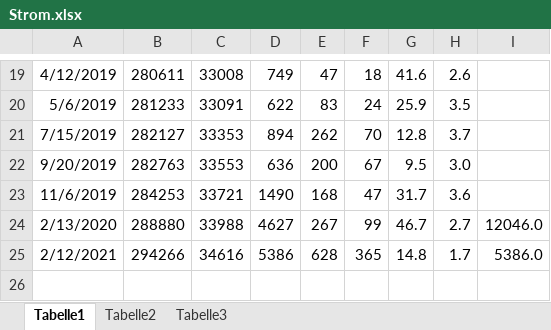
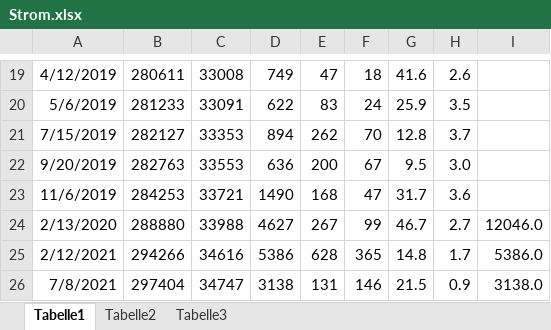
Before and after one commit to bwildner/AWO, an Excel workbook: Strom.xlsx, sheet Tabelle1, drawn as a sheet; only a part is shown, gaps mark what is left out; values as stored, in another font and other column widths than the file's, no borders; charts and pictures not drawn; the diff names each change by its address in the sheet, - before the commit and + after, or states it on an @@ line.

```diff
--- a/Strom.xlsx (sheet Tabelle1)
+++ b/Strom.xlsx (sheet Tabelle1)
+row 26: 7/8/2021 | 297404 | 34747 | 3138 | 131 | 146 | 21.5 | 0.9 | 3138.0
```
Also changed, not shown: charts or pictures.
